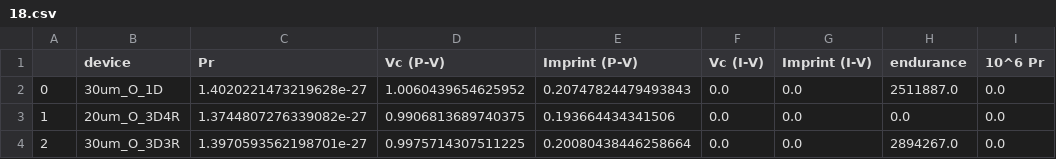
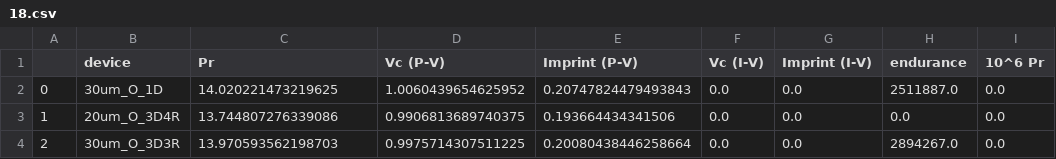
Before and after one commit to vtjong/Bayesian-Optimization-Ferroelectrics, a CSV file: data/processed/18.csv, drawn as a sheet; only a part is shown; the diff names each change by its address in the sheet, - before the commit and + after, or states it on an @@ line.

```diff
--- a/data/processed/18.csv
+++ b/data/processed/18.csv
-C2 (Pr): 1.4020221473219628e-27
+C2 (Pr): 14.020221473219625
-C3 (Pr): 1.3744807276339082e-27
+C3 (Pr): 13.744807276339086
-C4 (Pr): 1.3970593562198701e-27
+C4 (Pr): 13.970593562198703
```
Also changed, not shown: data/processed/10.csv, data/processed/11.csv, 21 other files.
